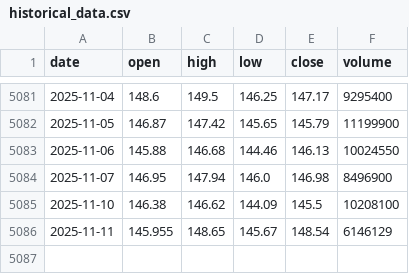
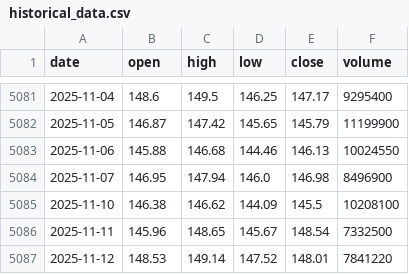
Before and after one commit to LukeGSW/AnalisiCiclica-PG, a CSV file: data/PG/historical_data.csv, drawn as a sheet; only a part is shown, gaps mark what is left out.

```diff
--- a/data/PG/historical_data.csv
+++ b/data/PG/historical_data.csv
@@ -5085,2 +5085,3 @@ date,open,high,low,close,volume
 2025-11-10,146.38,146.62,144.09,145.5,10208100
-2025-11-11,145.955,148.65,145.67,148.54,6146129
+2025-11-11,145.96,148.65,145.67,148.54,7332500
+2025-11-12,148.53,149.14,147.52,148.01,7841220
```
Also changed, not shown: data/PG/signals.csv, 3 other files.
